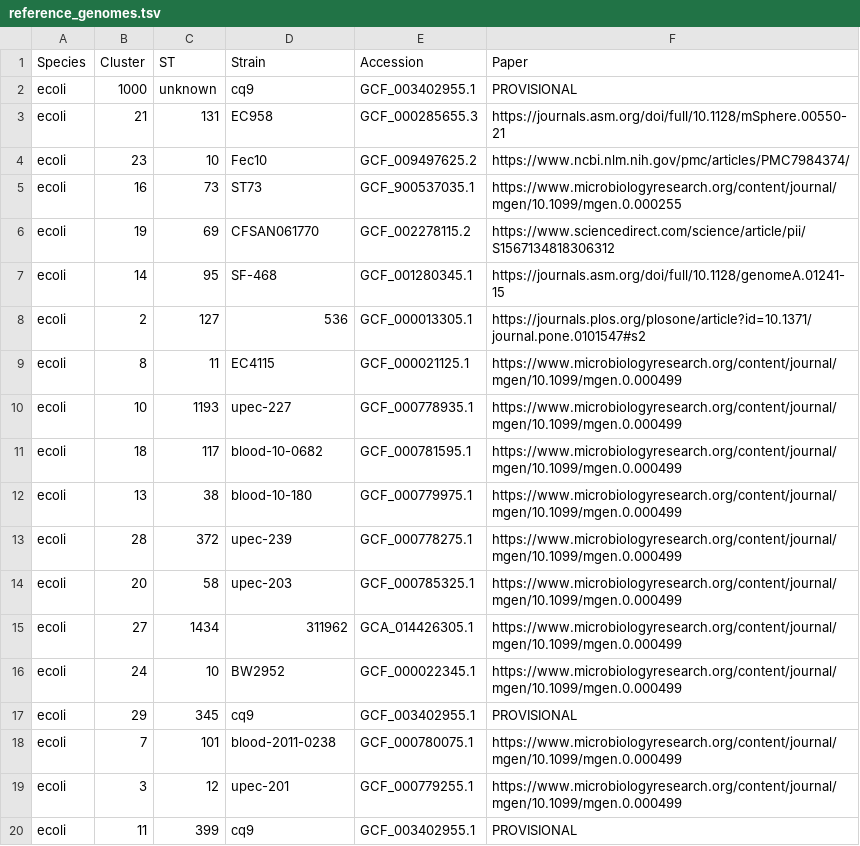
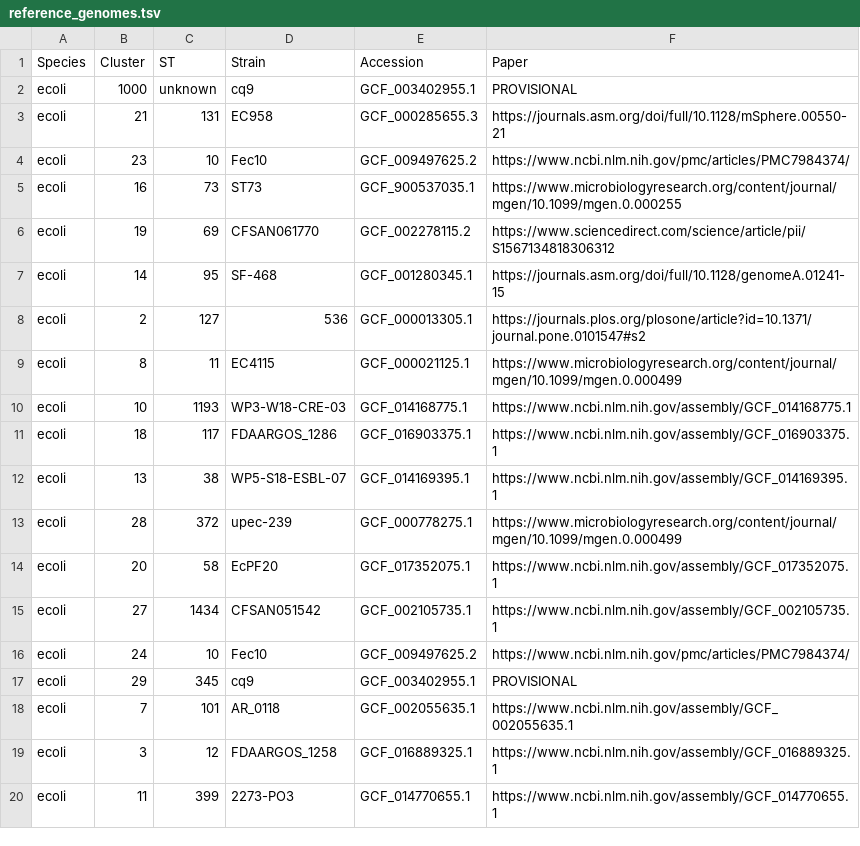
Before and after one commit to antonisdim/5708, a TSV file: aux_files/reference_genomes.tsv, drawn as a sheet.

Commit message:
new reference genomes for 10 lineages

```diff
--- a/aux_files/reference_genomes.tsv
+++ b/aux_files/reference_genomes.tsv
@@ -9,12 +9,12 @@ ecoli	2	127	536	GCF_000013305.1	https://journals.plos.org/plosone/article?id=10.
 ecoli	8	11	EC4115	GCF_000021125.1	https://www.microbiologyresearch.org/content/journal/mgen/10.1099/mgen.0.000499
-ecoli	10	1193	upec-227	GCF_000778935.1	https://www.microbiologyresearch.org/content/journal/mgen/10.1099/mgen.0.000499
-ecoli	18	117	blood-10-0682	GCF_000781595.1	https://www.microbiologyresearch.org/content/journal/mgen/10.1099/mgen.0.000499
-ecoli	13	38	blood-10-180	GCF_000779975.1	https://www.microbiologyresearch.org/content/journal/mgen/10.1099/mgen.0.000499
+ecoli	10	1193	WP3-W18-CRE-03	GCF_014168775.1	https://www.ncbi.nlm.nih.gov/assembly/GCF_014168775.1
+ecoli	18	117	FDAARGOS_1286	GCF_016903375.1	https://www.ncbi.nlm.nih.gov/assembly/GCF_016903375.1
+ecoli	13	38	WP5-S18-ESBL-07	GCF_014169395.1	https://www.ncbi.nlm.nih.gov/assembly/GCF_014169395.1
 ecoli	28	372	upec-239	GCF_000778275.1	https://www.microbiologyresearch.org/content/journal/mgen/10.1099/mgen.0.000499
-ecoli	20	58	upec-203	GCF_000785325.1	https://www.microbiologyresearch.org/content/journal/mgen/10.1099/mgen.0.000499
-ecoli	27	1434	311962	GCA_014426305.1	https://www.microbiologyresearch.org/content/journal/mgen/10.1099/mgen.0.000499
-ecoli	24	10	BW2952	GCF_000022345.1	https://www.microbiologyresearch.org/content/journal/mgen/10.1099/mgen.0.000499
+ecoli	20	58	EcPF20	GCF_017352075.1	https://www.ncbi.nlm.nih.gov/assembly/GCF_017352075.1
+ecoli	27	1434	CFSAN051542	GCF_002105735.1	https://www.ncbi.nlm.nih.gov/assembly/GCF_002105735.1
+ecoli	24	10	Fec10	GCF_009497625.2	https://www.ncbi.nlm.nih.gov/pmc/articles/PMC7984374/
 ecoli	29	345	cq9	GCF_003402955.1	PROVISIONAL
-ecoli	7	101	blood-2011-0238	GCF_000780075.1	https://www.microbiologyresearch.org/content/journal/mgen/10.1099/mgen.0.000499
-ecoli	3	12	upec-201	GCF_000779255.1	https://www.microbiologyresearch.org/content/journal/mgen/10.1099/mgen.0.000499
-ecoli	11	399	cq9	GCF_003402955.1	PROVISIONAL
+ecoli	7	101	AR_0118	GCF_002055635.1	https://www.ncbi.nlm.nih.gov/assembly/GCF_002055635.1
+ecoli	3	12	FDAARGOS_1258	GCF_016889325.1	https://www.ncbi.nlm.nih.gov/assembly/GCF_016889325.1
+ecoli	11	399	2273-PO3	GCF_014770655.1	https://www.ncbi.nlm.nih.gov/assembly/GCF_014770655.1
```
Also changed, not shown: 1 other file.
